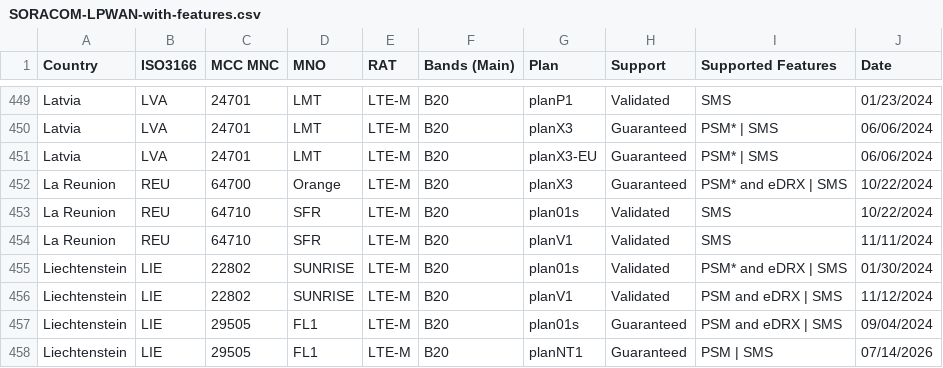
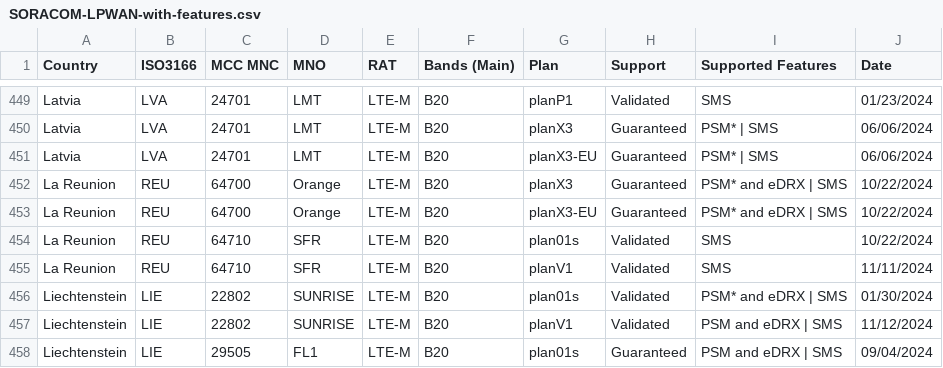
Before and after one commit to soracom/coverage-tests, a CSV file: SORACOM-LPWAN-with-features.csv, drawn as a sheet; only a part is shown, gaps mark what is left out; the shorter side is filled out with more unchanged rows.

```diff
--- a/SORACOM-LPWAN-with-features.csv
+++ b/SORACOM-LPWAN-with-features.csv
@@ -452,2 +452,3 @@ Latvia,LVA,24701,LMT,LTE-M,B20,planX3-EU,Guaranteed,PSM* | SMS,06/06/2024
 La Reunion,REU,64700,Orange,LTE-M,B20,planX3,Guaranteed,PSM* and eDRX | SMS,10/22/2024
+La Reunion,REU,64700,Orange,LTE-M,B20,planX3-EU,Guaranteed,PSM* and eDRX | SMS,10/22/2024
 La Reunion,REU,64710,SFR,LTE-M,B20,plan01s,Validated,SMS,10/22/2024
```
Also changed, not shown: 1 other file.
